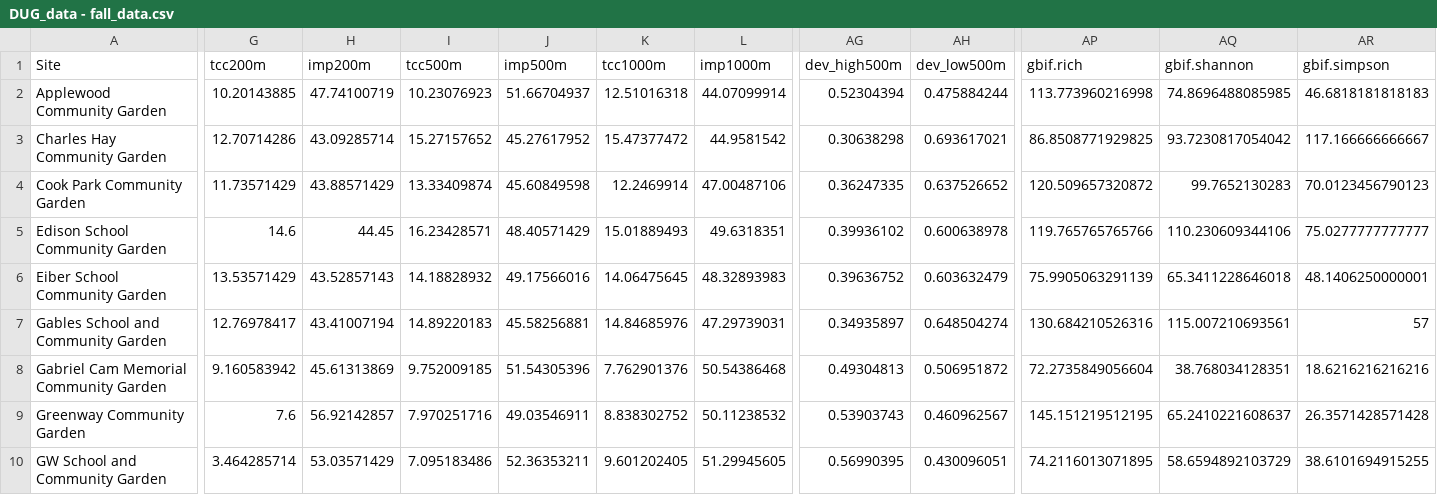
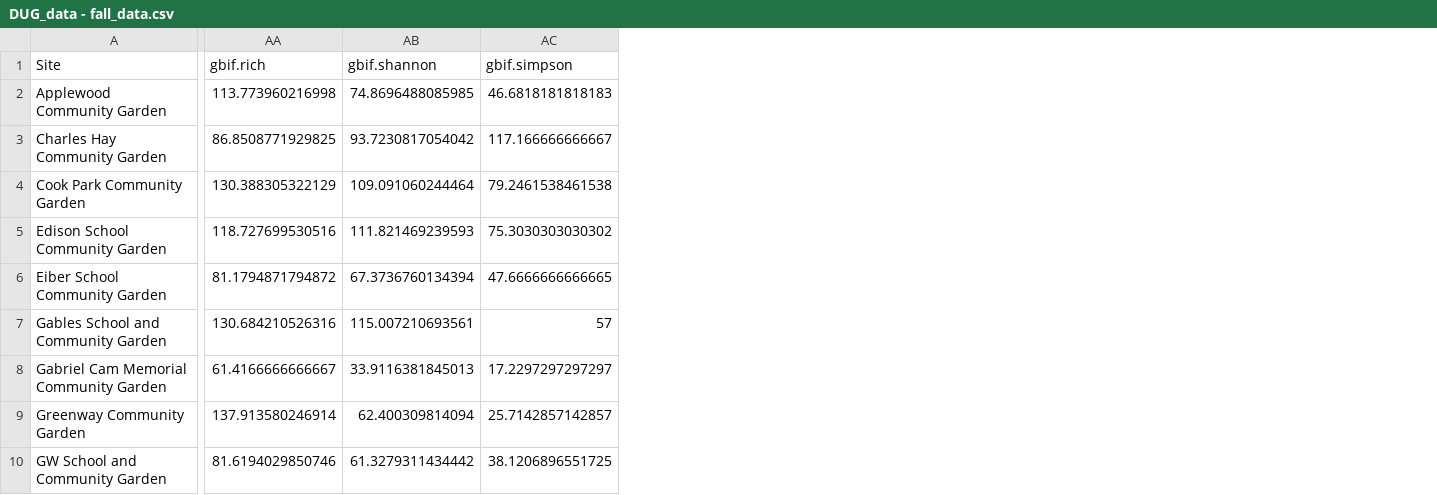
Before and after one commit to asiakaiser/dug-research, a CSV file: data/DUG_data - fall_data.csv, drawn as a sheet; only a part is shown, gaps mark what is left out; removed rows and columns are numbered as before the commit, all else as after; the diff covers the shown part only; the diff names each change by its address in the sheet, - before the commit and + after, or states it on an @@ line.

```diff
--- a/data/DUG_data - fall_data.csv
+++ b/data/DUG_data - fall_data.csv
-column G (tcc200m), rows 2-10: 10.20143885 | 12.70714286 | 11.73571429 | 14.6 | 13.53571429 | 12.76978417 | 9.160583942 | 7.6 | 3.464285714
-column H (imp200m), rows 2-10: 47.74100719 | 43.09285714 | 43.88571429 | 44.45 | 43.52857143 | 43.41007194 | 45.61313869 | 56.92142857 | 53.03571429
-column I (tcc500m), rows 2-10: 10.23076923 | 15.27157652 | 13.33409874 | 16.23428571 | 14.18828932 | 14.89220183 | 9.752009185 | 7.970251716 | 7.095183486
-column J (imp500m), rows 2-10: 51.66704937 | 45.27617952 | 45.60849598 | 48.40571429 | 49.17566016 | 45.58256881 | 51.54305396 | 49.03546911 | 52.36353211
-column K (tcc1000m), rows 2-10: 12.51016318 | 15.47377472 | 12.2469914 | 15.01889493 | 14.06475645 | 14.84685976 | 7.762901376 | 8.838302752 | 9.601202405
-column L (imp1000m), rows 2-10: 44.07099914 | 44.9581542 | 47.00487106 | 49.6318351 | 48.32893983 | 47.29739031 | 50.54386468 | 50.11238532 | 51.29945605
-column AG (dev_high500m), rows 2-10: 0.52304394 | 0.30638298 | 0.36247335 | 0.39936102 | 0.39636752 | 0.34935897 | 0.49304813 | 0.53903743 | 0.56990395
-column AH (dev_low500m), rows 2-10: 0.475884244 | 0.693617021 | 0.637526652 | 0.600638978 | 0.603632479 | 0.648504274 | 0.506951872 | 0.460962567 | 0.430096051
-AA4 (gbif.rich): 120.509657320872
+AA4 (gbif.rich): 130.388305322129
-AB4 (gbif.shannon): 99.7652130283
+AB4 (gbif.shannon): 109.091060244464
-AC4 (gbif.simpson): 70.0123456790123
+AC4 (gbif.simpson): 79.2461538461538
-AA5 (gbif.rich): 119.765765765766
+AA5 (gbif.rich): 118.727699530516
-AB5 (gbif.shannon): 110.230609344106
+AB5 (gbif.shannon): 111.821469239593
-AC5 (gbif.simpson): 75.0277777777777
+AC5 (gbif.simpson): 75.3030303030302
-AA6 (gbif.rich): 75.9905063291139
+AA6 (gbif.rich): 81.1794871794872
-AB6 (gbif.shannon): 65.3411228646018
+AB6 (gbif.shannon): 67.3736760134394
-AC6 (gbif.simpson): 48.1406250000001
+AC6 (gbif.simpson): 47.6666666666665
-AA8 (gbif.rich): 72.2735849056604
+AA8 (gbif.rich): 61.4166666666667
-AB8 (gbif.shannon): 38.768034128351
+AB8 (gbif.shannon): 33.9116381845013
-AC8 (gbif.simpson): 18.6216216216216
+AC8 (gbif.simpson): 17.2297297297297
-AA9 (gbif.rich): 145.151219512195
+AA9 (gbif.rich): 137.913580246914
-AB9 (gbif.shannon): 65.2410221608637
+AB9 (gbif.shannon): 62.400309814094
-AC9 (gbif.simpson): 26.3571428571428
+AC9 (gbif.simpson): 25.7142857142857
-AA10 (gbif.rich): 74.2116013071895
+AA10 (gbif.rich): 81.6194029850746
-AB10 (gbif.shannon): 58.6594892103729
+AB10 (gbif.shannon): 61.3279311434442
-AC10 (gbif.simpson): 38.6101694915255
+AC10 (gbif.simpson): 38.1206896551725
```
Also changed, not shown: 7 removed columns and 24 edited cells elsewhere in this file, data/Arthropod Data - August - Traps.csv, data/Arthropod Data - July - Traps.csv, 45 other files.
